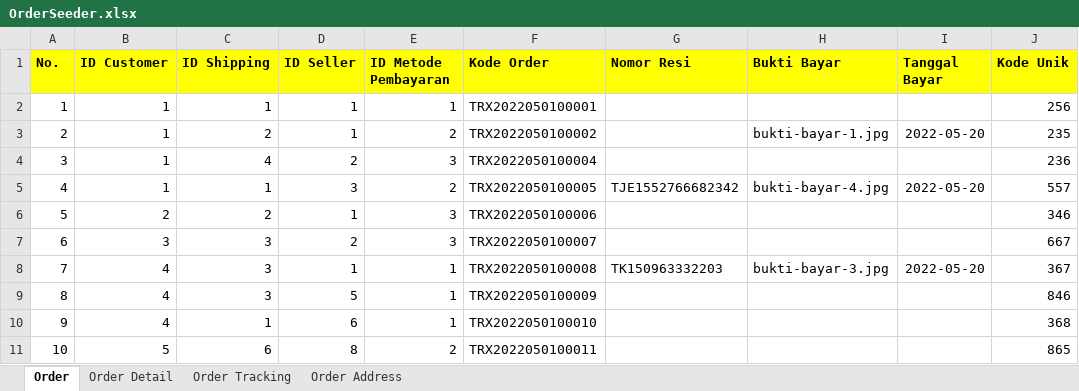
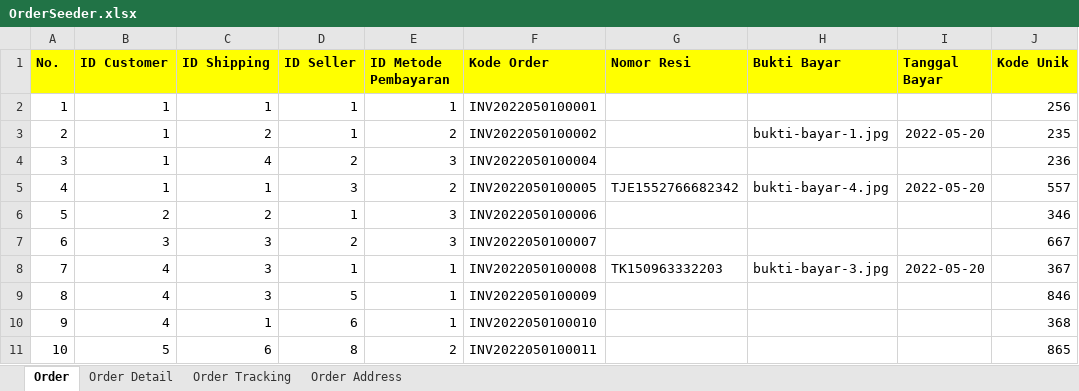
Before and after one commit to dafidpr/mlijo-apps, an Excel workbook: resources/imports/OrderSeeder.xlsx, sheet Order, drawn as a sheet; only a part is shown; values as stored, in another font and other column widths than the file's, no borders; the diff names each change by its address in the sheet, - before the commit and + after, or states it on an @@ line.

Commit message:
add order

```diff
--- a/resources/imports/OrderSeeder.xlsx (sheet Order)
+++ b/resources/imports/OrderSeeder.xlsx (sheet Order)
-F2 (Kode Order): TRX2022050100001
+F2 (Kode Order): INV2022050100001
-F3 (Kode Order): TRX2022050100002
+F3 (Kode Order): INV2022050100002
-F4 (Kode Order): TRX2022050100004
+F4 (Kode Order): INV2022050100004
-F5 (Kode Order): TRX2022050100005
+F5 (Kode Order): INV2022050100005
-F6 (Kode Order): TRX2022050100006
+F6 (Kode Order): INV2022050100006
-F7 (Kode Order): TRX2022050100007
+F7 (Kode Order): INV2022050100007
-F8 (Kode Order): TRX2022050100008
+F8 (Kode Order): INV2022050100008
-F9 (Kode Order): TRX2022050100009
+F9 (Kode Order): INV2022050100009
-F10 (Kode Order): TRX2022050100010
+F10 (Kode Order): INV2022050100010
-F11 (Kode Order): TRX2022050100011
+F11 (Kode Order): INV2022050100011
```
Also changed, not shown: sheet Order Detail, 27 other files.
